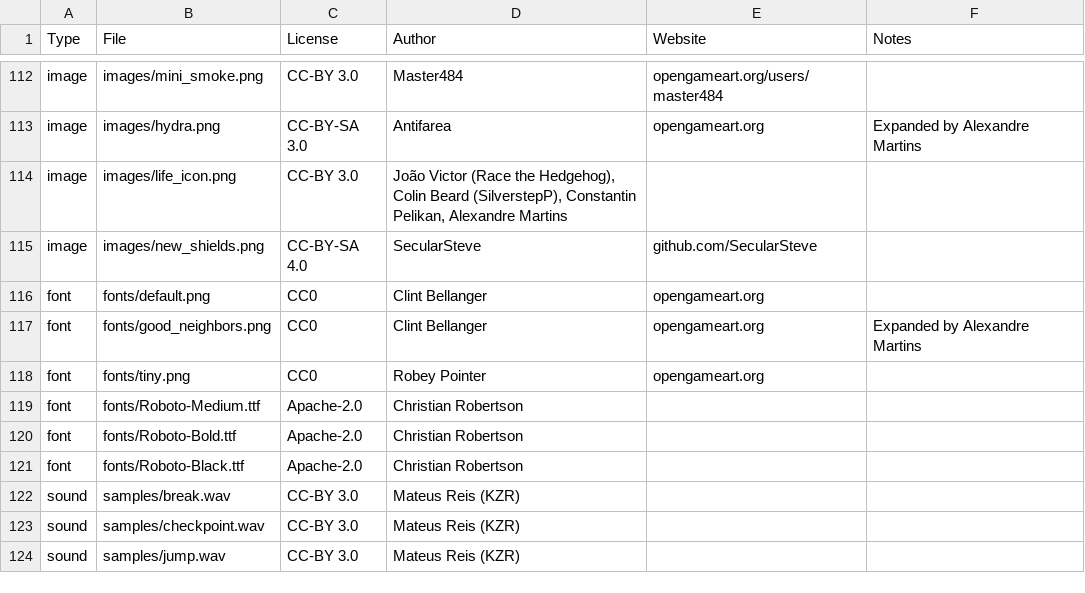
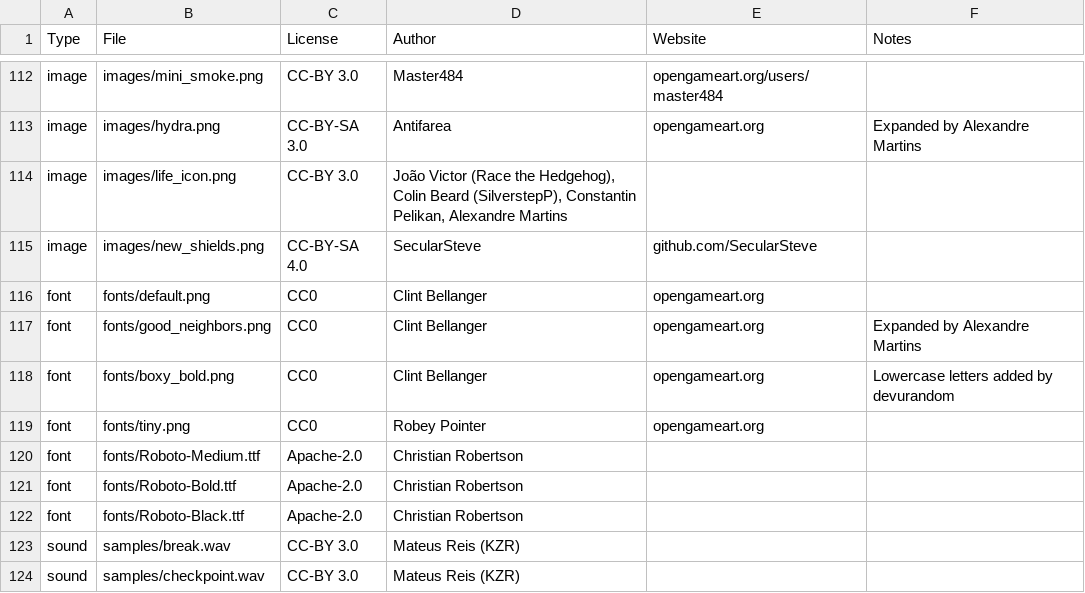
Before and after one commit to alemart/opensurge, a CSV file: src/misc/copyright_data.csv, drawn as a sheet; only a part is shown, gaps mark what is left out; the shorter side is filled out with more unchanged rows; the diff names each change by its address in the sheet, - before the commit and + after, or states it on an @@ line.

Commit message:
Add BoxyBold font

```diff
--- a/src/misc/copyright_data.csv
+++ b/src/misc/copyright_data.csv
+row 118: font | fonts/boxy_bold.png | CC0 | Clint Bellanger | opengameart.org | Lowercase letters added by devurandom
```
Also changed, not shown: 2 other files.
